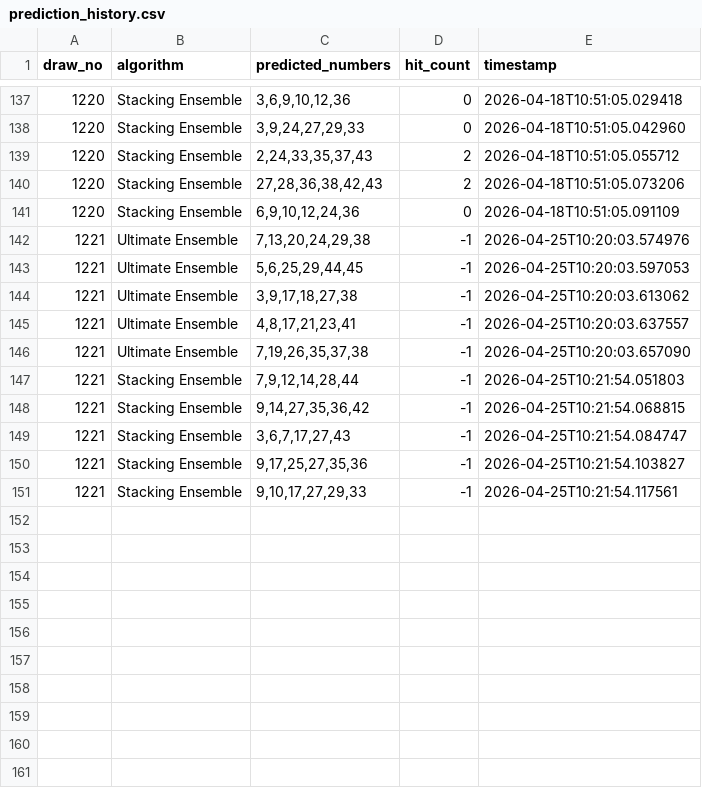
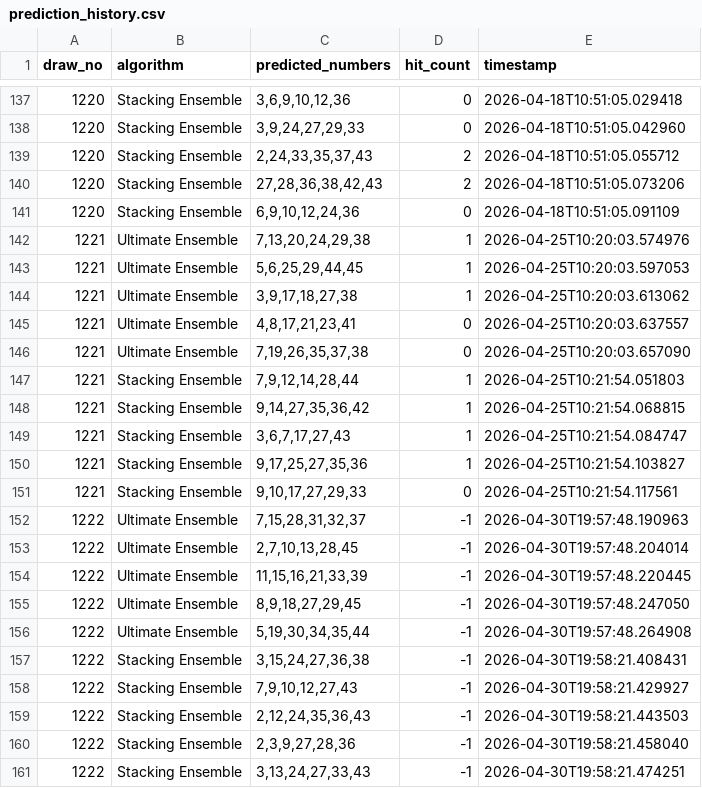
Before and after one commit to hyungtae48kim/6-strike-bomb, a CSV file: data/prediction_history.csv, drawn as a sheet; only a part is shown, gaps mark what is left out.

Commit message:
feat(prediction): update Ultimate and Stacking Ensemble predictions with new results

```diff
--- a/data/prediction_history.csv
+++ b/data/prediction_history.csv
@@ -141,11 +141,21 @@ draw_no,algorithm,predicted_numbers,hit_count,timestamp
 1220,Stacking Ensemble,"6,9,10,12,24,36",0,2026-04-18T10:51:05.091109
-1221,Ultimate Ensemble,"7,13,20,24,29,38",-1,2026-04-25T10:20:03.574976
-1221,Ultimate Ensemble,"5,6,25,29,44,45",-1,2026-04-25T10:20:03.597053
-1221,Ultimate Ensemble,"3,9,17,18,27,38",-1,2026-04-25T10:20:03.613062
-1221,Ultimate Ensemble,"4,8,17,21,23,41",-1,2026-04-25T10:20:03.637557
-1221,Ultimate Ensemble,"7,19,26,35,37,38",-1,2026-04-25T10:20:03.657090
-1221,Stacking Ensemble,"7,9,12,14,28,44",-1,2026-04-25T10:21:54.051803
-1221,Stacking Ensemble,"9,14,27,35,36,42",-1,2026-04-25T10:21:54.068815
-1221,Stacking Ensemble,"3,6,7,17,27,43",-1,2026-04-25T10:21:54.084747
-1221,Stacking Ensemble,"9,17,25,27,35,36",-1,2026-04-25T10:21:54.103827
-1221,Stacking Ensemble,"9,10,17,27,29,33",-1,2026-04-25T10:21:54.117561
+1221,Ultimate Ensemble,"7,13,20,24,29,38",1,2026-04-25T10:20:03.574976
+1221,Ultimate Ensemble,"5,6,25,29,44,45",1,2026-04-25T10:20:03.597053
+1221,Ultimate Ensemble,"3,9,17,18,27,38",1,2026-04-25T10:20:03.613062
+1221,Ultimate Ensemble,"4,8,17,21,23,41",0,2026-04-25T10:20:03.637557
+1221,Ultimate Ensemble,"7,19,26,35,37,38",0,2026-04-25T10:20:03.657090
+1221,Stacking Ensemble,"7,9,12,14,28,44",1,2026-04-25T10:21:54.051803
+1221,Stacking Ensemble,"9,14,27,35,36,42",1,2026-04-25T10:21:54.068815
+1221,Stacking Ensemble,"3,6,7,17,27,43",1,2026-04-25T10:21:54.084747
+1221,Stacking Ensemble,"9,17,25,27,35,36",1,2026-04-25T10:21:54.103827
+1221,Stacking Ensemble,"9,10,17,27,29,33",0,2026-04-25T10:21:54.117561
+1222,Ultimate Ensemble,"7,15,28,31,32,37",-1,2026-04-30T19:57:48.190963
+1222,Ultimate Ensemble,"2,7,10,13,28,45",-1,2026-04-30T19:57:48.204014
+1222,Ultimate Ensemble,"11,15,16,21,33,39",-1,2026-04-30T19:57:48.220445
+1222,Ultimate Ensemble,"8,9,18,27,29,45",-1,2026-04-30T19:57:48.247050
+1222,Ultimate Ensemble,"5,19,30,34,35,44",-1,2026-04-30T19:57:48.264908
+1222,Stacking Ensemble,"3,15,24,27,36,38",-1,2026-04-30T19:58:21.408431
+1222,Stacking Ensemble,"7,9,10,12,27,43",-1,2026-04-30T19:58:21.429927
+1222,Stacking Ensemble,"2,12,24,35,36,43",-1,2026-04-30T19:58:21.443503
+1222,Stacking Ensemble,"2,3,9,27,28,36",-1,2026-04-30T19:58:21.458040
+1222,Stacking Ensemble,"3,13,24,27,33,43",-1,2026-04-30T19:58:21.474251
```
Also changed, not shown: data/lotto_history.csv.
